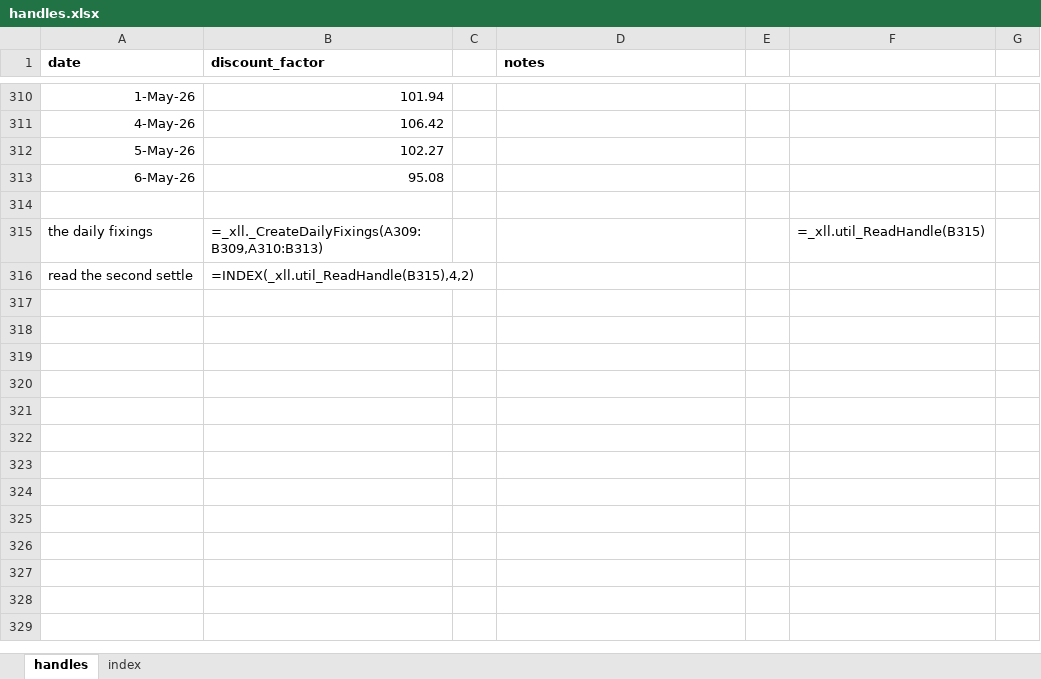
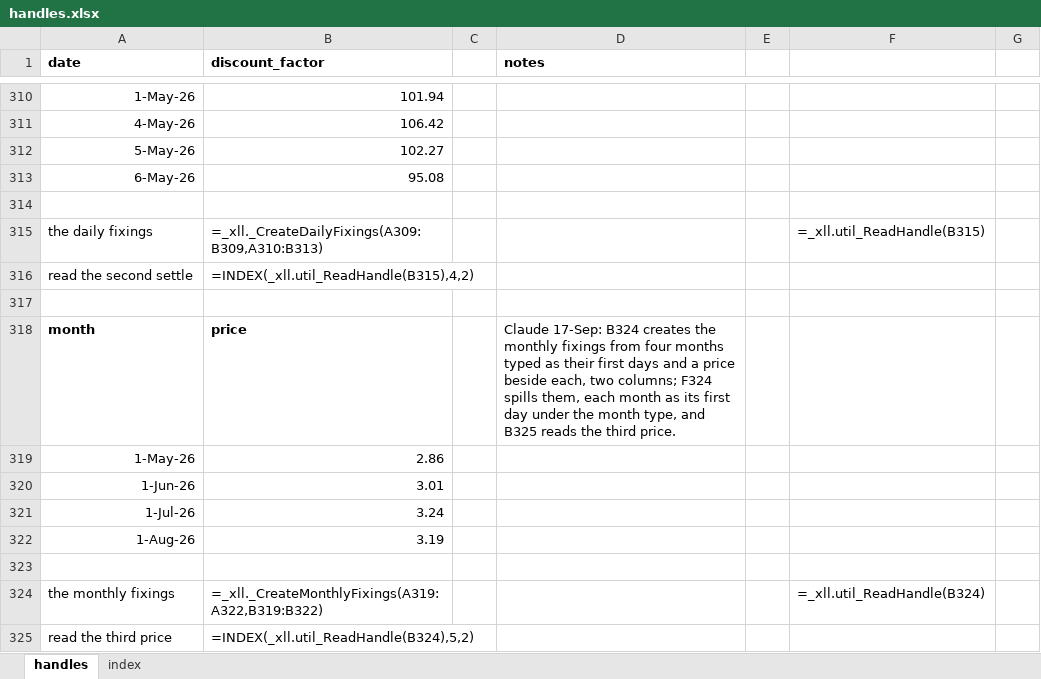
Before and after one commit to gobbles404/catalyst, an Excel workbook: workbooks/handles.xlsx, sheet handles, drawn as a sheet; only a part is shown, gaps mark what is left out; values as stored, in another font and other column widths than the file's, no borders; formulas without a stored value are shown as written; the diff names each change by its address in the sheet, - before the commit and + after, or states it on an @@ line.

Commit message:
feat(library): the third market data, monthly fixings with months kept as months (#76)

```diff
--- a/workbooks/handles.xlsx (sheet handles)
+++ b/workbooks/handles.xlsx (sheet handles)
+row 317: (empty)
+row 318: month | price |  | Claude 17-Sep: B324 creates the monthly fixings from four months typed as their first days and a price beside each, two columns; F324 spills them, each month as its first day under the month type, and B325 reads the third price.
+row 319: 1-May-26 | 2.86
+row 320: 1-Jun-26 | 3.01
+row 321: 1-Jul-26 | 3.24
+row 322: 1-Aug-26 | 3.19
+row 323: (empty)
+row 324: the monthly fixings | =_xll._CreateMonthlyFixings(A319:A322,B319:B322) |  |  |  | =_xll.util_ReadHandle(B324)
+row 325: read the third price | =INDEX(_xll.util_ReadHandle(B324),5,2)
```
Also changed, not shown: 20 other files.
